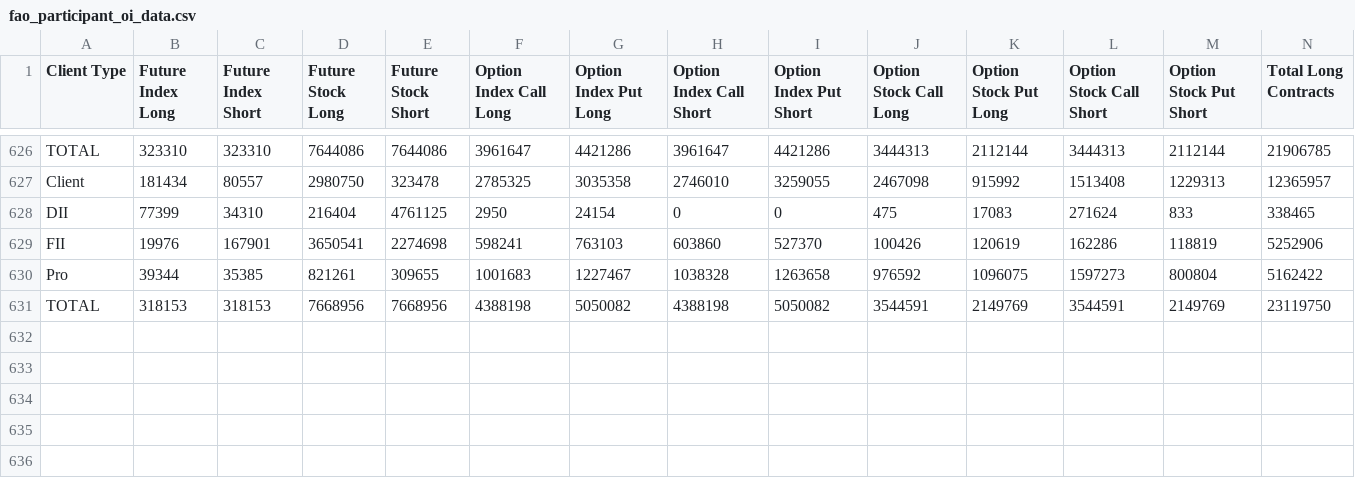
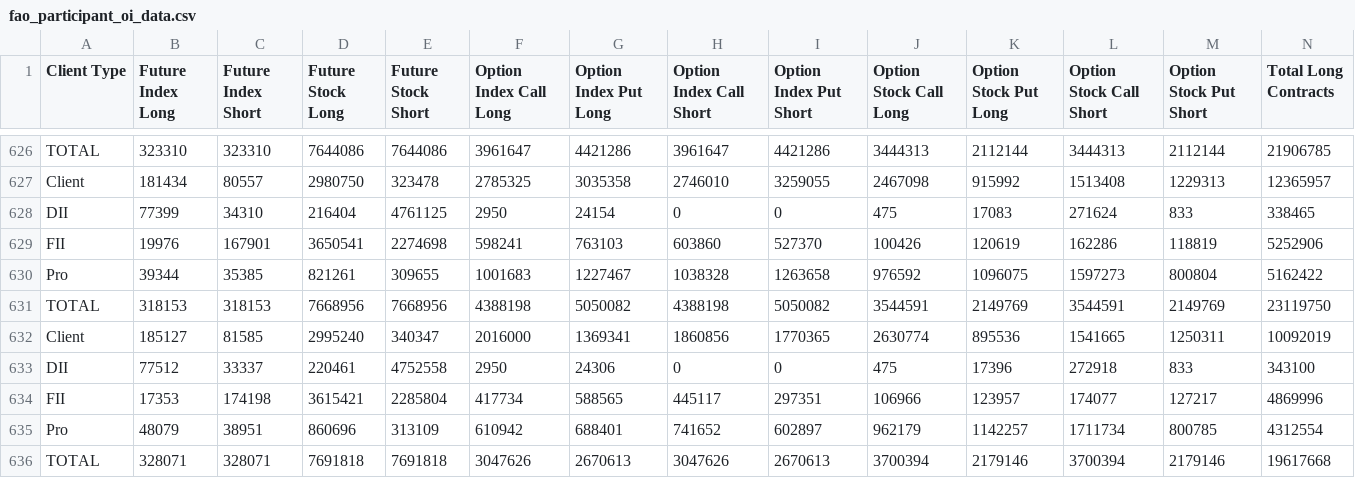
Before and after one commit to tsrajpurohit/FIIDIIParticipants, a CSV file: fao_participant_oi_data.csv, drawn as a sheet; only a part is shown, gaps mark what is left out; rows hold the shown columns only; the diff names each change by its address in the sheet, - before the commit and + after, or states it on an @@ line.

```diff
--- a/fao_participant_oi_data.csv
+++ b/fao_participant_oi_data.csv
+row 632: Client | 185127 | 81585 | 2995240 | 340347 | 2016000 | 1369341 | 1860856 | 1770365 | 2630774 | 895536 | 1541665 | 1250311 | 10092019
+row 633: DII | 77512 | 33337 | 220461 | 4752558 | 2950 | 24306 | 0 | 0 | 475 | 17396 | 272918 | 833 | 343100
+row 634: FII | 17353 | 174198 | 3615421 | 2285804 | 417734 | 588565 | 445117 | 297351 | 106966 | 123957 | 174077 | 127217 | 4869996
+row 635: Pro | 48079 | 38951 | 860696 | 313109 | 610942 | 688401 | 741652 | 602897 | 962179 | 1142257 | 1711734 | 800785 | 4312554
+row 636: TOTAL | 328071 | 328071 | 7691818 | 7691818 | 3047626 | 2670613 | 3047626 | 2670613 | 3700394 | 2179146 | 3700394 | 2179146 | 19617668
```
